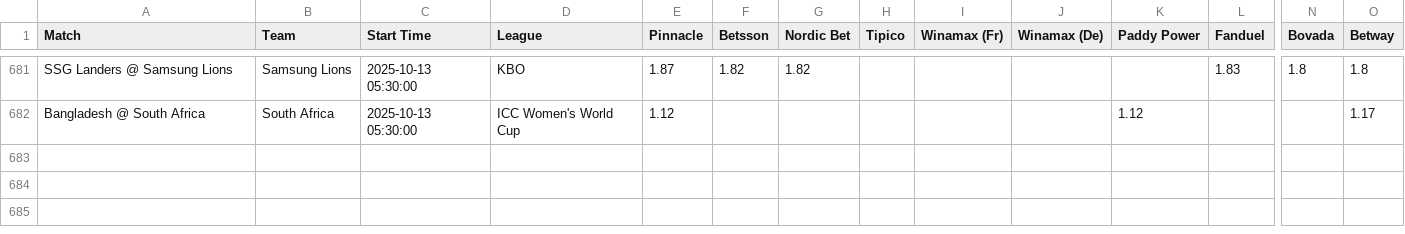
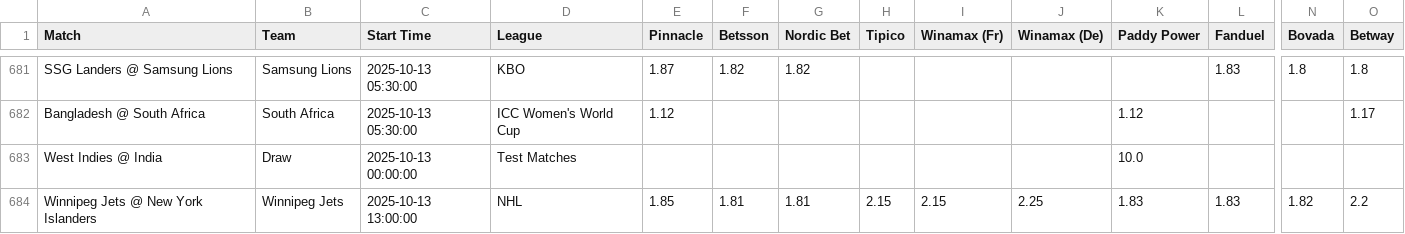
Before and after one commit to aqsmith02/paper-betting-tracker, a CSV file: codebase/data/master_random_full.csv, drawn as a sheet; only a part is shown, gaps mark what is left out; rows hold the shown columns only; the diff names each change by its address in the sheet, - before the commit and + after, or states it on an @@ line.

```diff
--- a/codebase/data/master_random_full.csv
+++ b/codebase/data/master_random_full.csv
+row 683: West Indies @ India | Draw | 2025-10-13 00:00:00 | Test Matches |  |  |  |  |  |  | 10.0
+row 684: Winnipeg Jets @ New York Islanders | Winnipeg Jets | 2025-10-13 13:00:00 | NHL | 1.85 | 1.81 | 1.81 | 2.15 | 2.15 | 2.25 | 1.83 | 1.83 | 1.82 | 2.2
```
Also changed, not shown: codebase/data/master_random_bets.csv.
